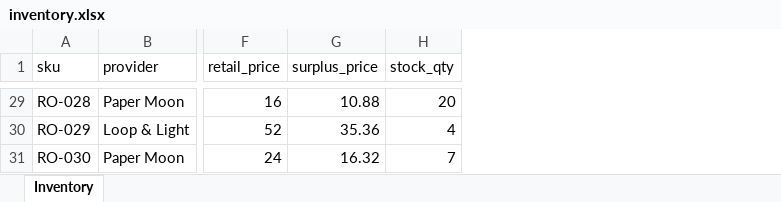
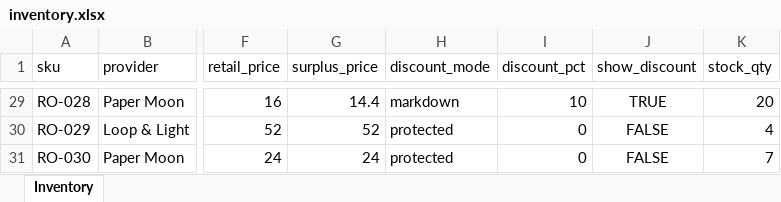
Before and after one commit to Samuwuwuwu/SGD-Open-Hack-26-CMC, an Excel workbook: data/inventory.xlsx, sheet Inventory, drawn as a sheet; only a part is shown, gaps mark what is left out; values as stored, in another font and other column widths than the file's, no borders; the diff covers the shown part only; the diff names each change by its address in the sheet, - before the commit and + after, or states it on an @@ line.

Commit message:
feat(pricing): add retailer-controlled inventory discounts

```diff
--- a/data/inventory.xlsx (sheet Inventory)
+++ b/data/inventory.xlsx (sheet Inventory)
+column H (discount_mode), rows 29-31: markdown | protected | protected
+column I (discount_pct), rows 29-31: 10 | 0 | 0
+column J (show_discount), rows 29-31: TRUE | FALSE | FALSE
-G29 (surplus_price): 10.88
+G29 (surplus_price): 14.4
-G30 (surplus_price): 35.36
+G30 (surplus_price): 52
-G31 (surplus_price): 16.32
+G31 (surplus_price): 24
```
Also changed, not shown: 27 edited cells elsewhere in this sheet, 5 other files.
